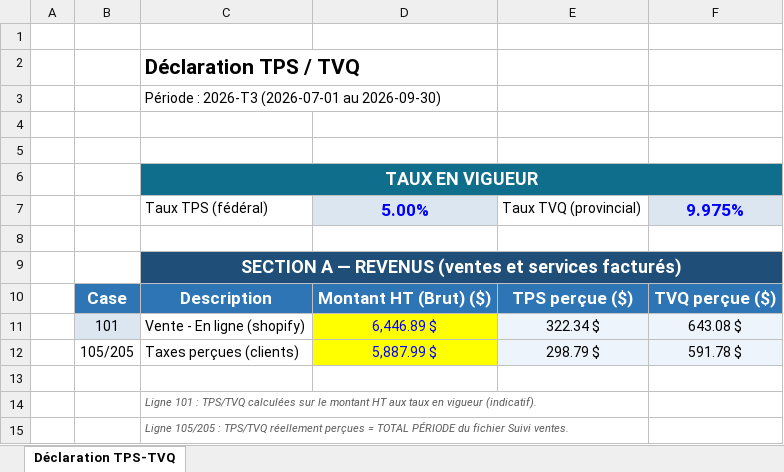
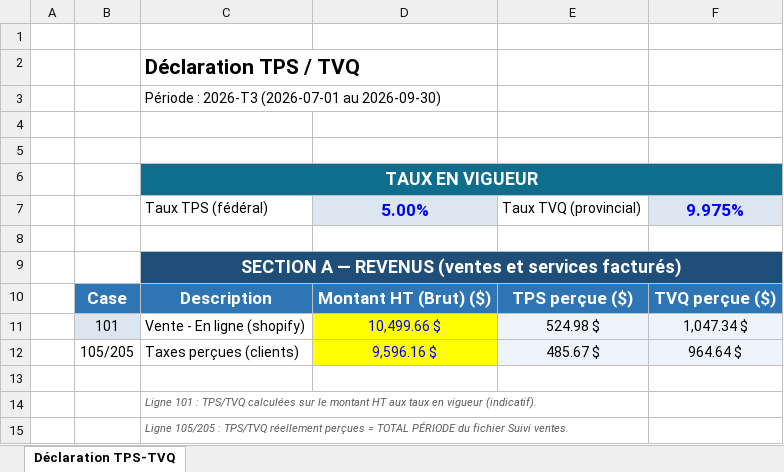
Before and after one commit to SamPhilygit00/SamPhily_Test1, an Excel workbook: data/orders/2026-T3_declaration_tps_tvq.xlsx, sheet Déclaration TPS-TVQ, drawn as a sheet; values as stored, in another font and other column widths than the file's, no borders; removed rows and columns are numbered as before the commit, all else as after; the diff names each change by its address in the sheet, - before the commit and + after, or states it on an @@ line.

```diff
--- a/data/orders/2026-T3_declaration_tps_tvq.xlsx (sheet Déclaration TPS-TVQ)
+++ b/data/orders/2026-T3_declaration_tps_tvq.xlsx (sheet Déclaration TPS-TVQ)
-row 11:  | 101 | Vente - En ligne (shopify) | 6,446.89 $ | 322.34 $ | 643.08 $
-row 12:  | 105/205 | Taxes perçues (clients) | 5,887.99 $ | 298.79 $ | 591.78 $
+row 11:  | 101 | Vente - En ligne (shopify) | 10,499.66 $ | 524.98 $ | 1,047.34 $
+row 12:  | 105/205 | Taxes perçues (clients) | 9,596.16 $ | 485.67 $ | 964.64 $
```
Also changed, not shown: data/orders/2026-T3_suivi_ventes.xlsx, 2 other files.
